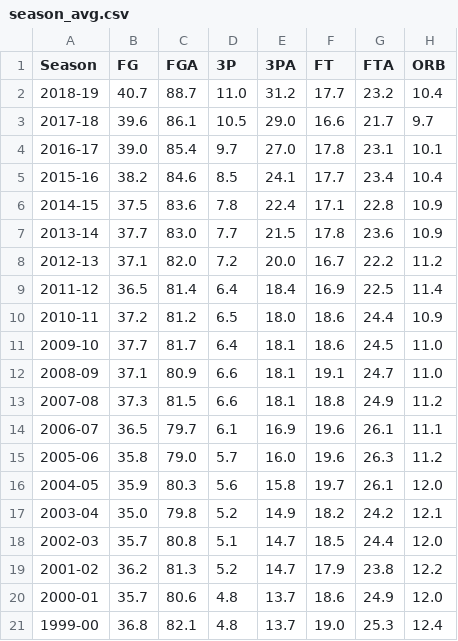
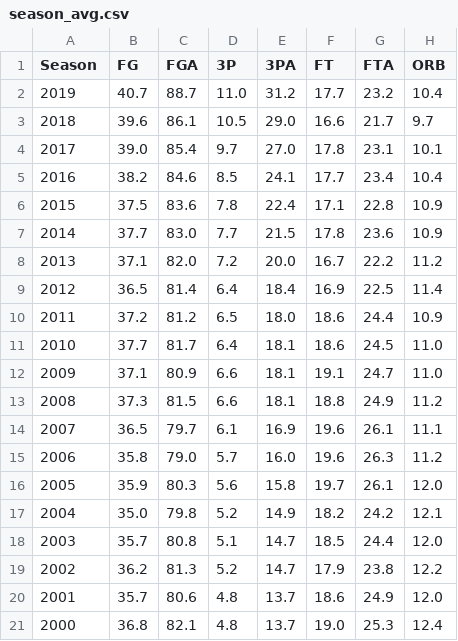
Before and after one commit to jzhang621/pandas_nba_tutorial_notebook, a CSV file: data/season_avg.csv, drawn as a sheet; only a part is shown; the diff names each change by its address in the sheet, - before the commit and + after, or states it on an @@ line.

Commit message:
The Anatomy of the DataFrame first draft

```diff
--- a/data/season_avg.csv
+++ b/data/season_avg.csv
-A2 (Season): 2018-19
+A2 (Season): 2019
-A3 (Season): 2017-18
+A3 (Season): 2018
-A4 (Season): 2016-17
+A4 (Season): 2017
-A5 (Season): 2015-16
+A5 (Season): 2016
-A6 (Season): 2014-15
+A6 (Season): 2015
-A7 (Season): 2013-14
+A7 (Season): 2014
-A8 (Season): 2012-13
+A8 (Season): 2013
-A9 (Season): 2011-12
+A9 (Season): 2012
-A10 (Season): 2010-11
+A10 (Season): 2011
-A11 (Season): 2009-10
+A11 (Season): 2010
-A12 (Season): 2008-09
+A12 (Season): 2009
-A13 (Season): 2007-08
+A13 (Season): 2008
-A14 (Season): 2006-07
+A14 (Season): 2007
-A15 (Season): 2005-06
+A15 (Season): 2006
-A16 (Season): 2004-05
+A16 (Season): 2005
-A17 (Season): 2003-04
+A17 (Season): 2004
-A18 (Season): 2002-03
+A18 (Season): 2003
-A19 (Season): 2001-02
+A19 (Season): 2002
-A20 (Season): 2000-01
+A20 (Season): 2001
-A21 (Season): 1999-00
+A21 (Season): 2000
```
Also changed, not shown: 12 other files.
